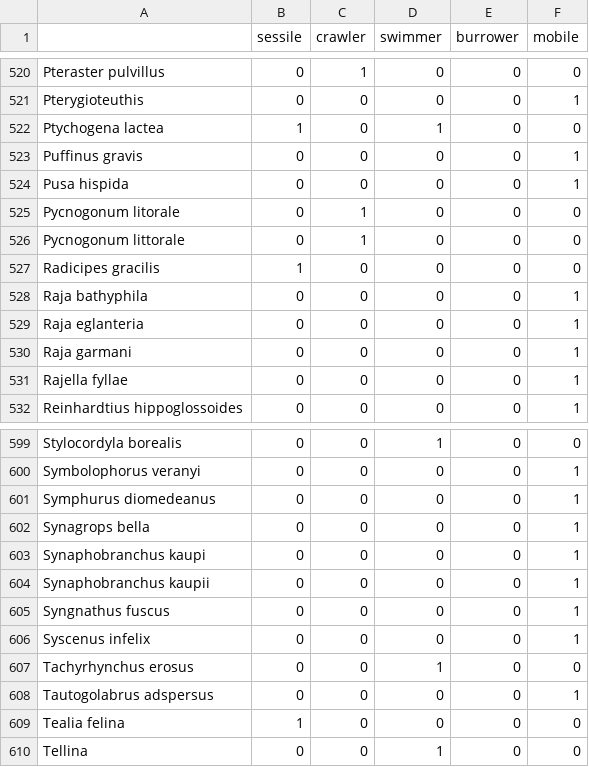
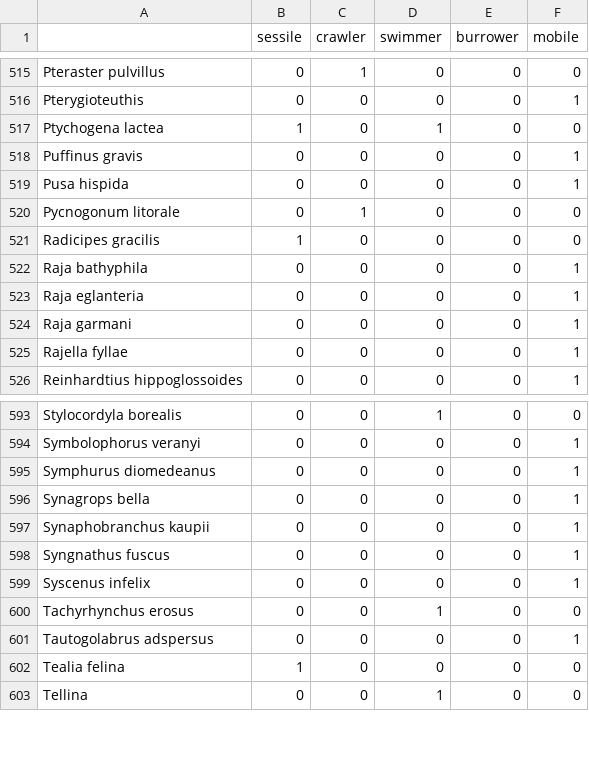
Before and after one commit to Ecosystem-Assessments/Species_Traits, a CSV file: Data/SpeciesTraits/Mobility.csv, drawn as a sheet; only a part is shown, gaps mark what is left out; the diff covers the shown part only.

```diff
--- a/Data/SpeciesTraits/Mobility.csv
+++ b/Data/SpeciesTraits/Mobility.csv
@@ -525,3 +520,2 @@
 "Pycnogonum litorale",0,1,0,0,0
-"Pycnogonum littorale",0,1,0,0,0
 "Radicipes gracilis",1,0,0,0,0
@@ -602,3 +596,2 @@
 "Synagrops bella",0,0,0,0,1
-"Synaphobranchus kaupi",0,0,0,0,1
 "Synaphobranchus kaupii",0,0,0,0,1
```
Also changed, not shown: 5 removed rows elsewhere in this file, 1 other file.
